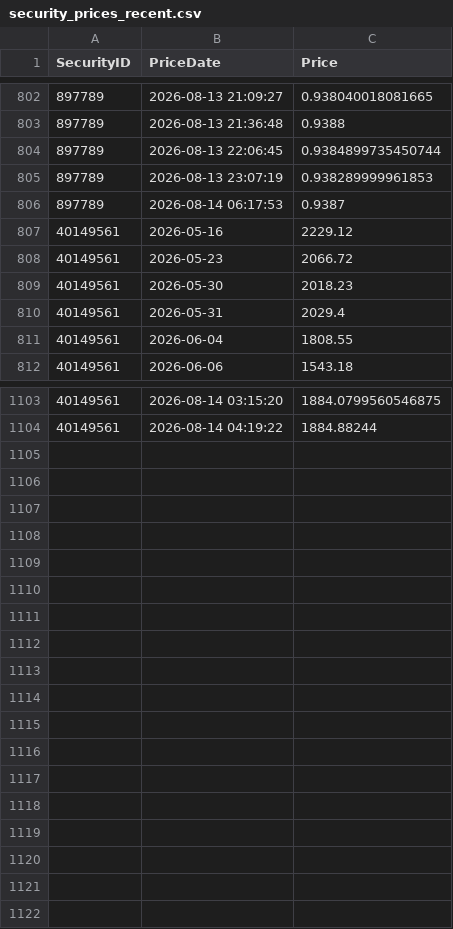
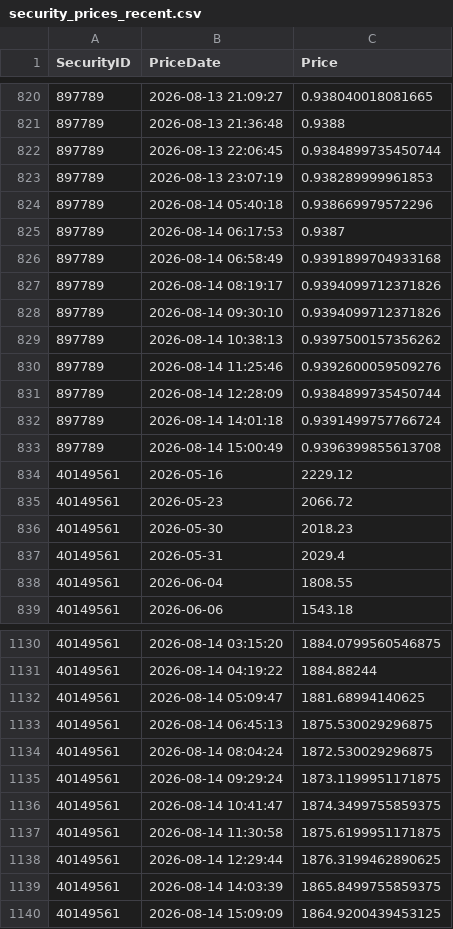
Before and after one commit to Munotstadt/codingpilot, a CSV file: Data/security_prices_recent.csv, drawn as a sheet; only a part is shown, gaps mark what is left out; the diff covers the shown part only; the diff names each change by its address in the sheet, - before the commit and + after, or states it on an @@ line.

```diff
--- a/Data/security_prices_recent.csv
+++ b/Data/security_prices_recent.csv
+row 824: 897789 | 2026-08-14 05:40:18 | 0.938669979572296
+row 826: 897789 | 2026-08-14 06:58:49 | 0.9391899704933168
+row 827: 897789 | 2026-08-14 08:19:17 | 0.9394099712371826
+row 828: 897789 | 2026-08-14 09:30:10 | 0.9394099712371826
+row 829: 897789 | 2026-08-14 10:38:13 | 0.9397500157356262
+row 830: 897789 | 2026-08-14 11:25:46 | 0.9392600059509276
+row 831: 897789 | 2026-08-14 12:28:09 | 0.9384899735450744
+row 832: 897789 | 2026-08-14 14:01:18 | 0.9391499757766724
+row 833: 897789 | 2026-08-14 15:00:49 | 0.9396399855613708
+row 1132: 40149561 | 2026-08-14 05:09:47 | 1881.68994140625
+row 1133: 40149561 | 2026-08-14 06:45:13 | 1875.530029296875
+row 1134: 40149561 | 2026-08-14 08:04:24 | 1872.530029296875
+row 1135: 40149561 | 2026-08-14 09:29:24 | 1873.1199951171875
+row 1136: 40149561 | 2026-08-14 10:41:47 | 1874.3499755859375
+row 1137: 40149561 | 2026-08-14 11:30:58 | 1875.6199951171875
+row 1138: 40149561 | 2026-08-14 12:29:44 | 1876.3199462890625
+row 1139: 40149561 | 2026-08-14 14:03:39 | 1865.8499755859375
+row 1140: 40149561 | 2026-08-14 15:09:09 | 1864.9200439453125
```
Also changed, not shown: 18 added rows elsewhere in this file.
